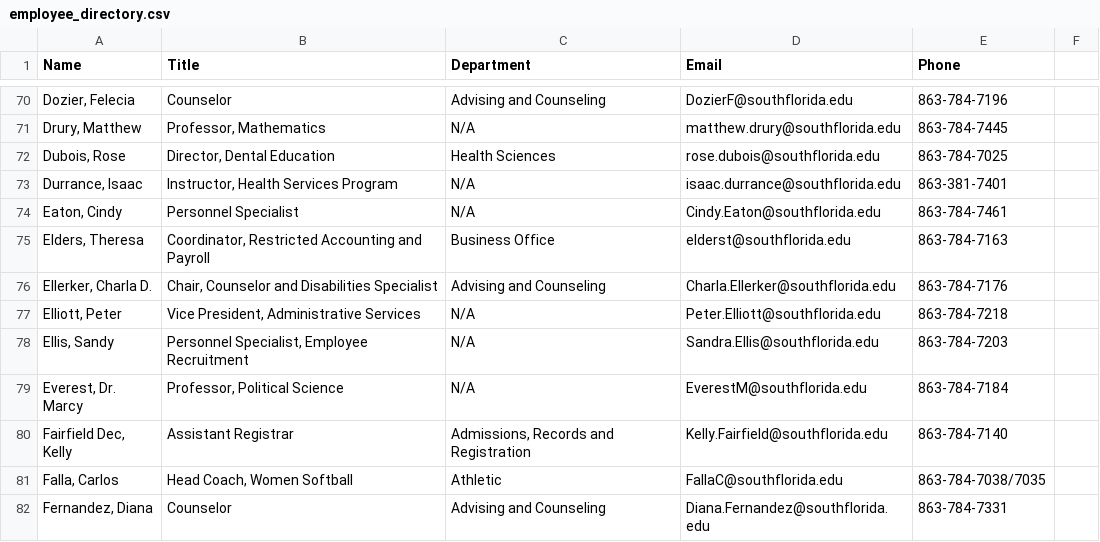
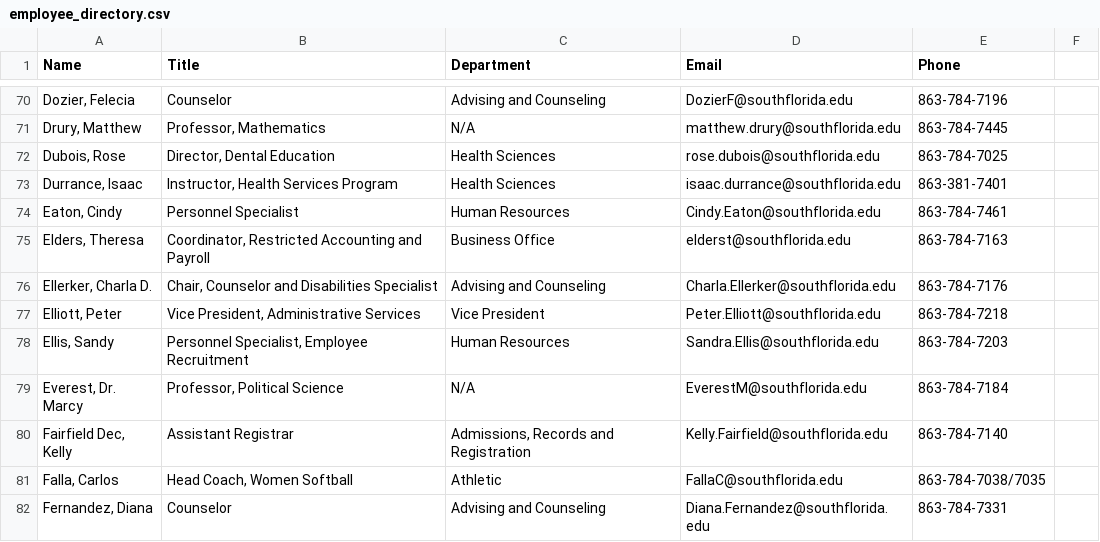
Before and after one commit to South-Florida-State-College/experience-ellucian, a CSV file: employee_directory.csv, drawn as a sheet; only a part is shown, gaps mark what is left out; the diff covers the shown part only.

```diff
--- a/employee_directory.csv
+++ b/employee_directory.csv
@@ -72,8 +72,8 @@ Name,Title,Department,Email,Phone
 "Dubois, Rose","Director, Dental Education","Health Sciences",rose.dubois@southflorida.edu,863-784-7025
-"Durrance, Isaac","Instructor, Health Services Program",N/A,isaac.durrance@southflorida.edu,863-381-7401
-"Eaton, Cindy","Personnel Specialist",N/A,Cindy.Eaton@southflorida.edu,863-784-7461
+"Durrance, Isaac","Instructor, Health Services Program","Health Sciences",isaac.durrance@southflorida.edu,863-381-7401
+"Eaton, Cindy","Personnel Specialist","Human Resources",Cindy.Eaton@southflorida.edu,863-784-7461
 "Elders, Theresa","Coordinator, Restricted Accounting and Payroll","Business Office",elderst@southflorida.edu,863-784-7163
 "Ellerker, Charla D.","Chair, Counselor and Disabilities Specialist","Advising and Counseling",Charla.Ellerker@southflorida.edu,863-784-7176
-"Elliott, Peter","Vice President, Administrative Services",N/A,Peter.Elliott@southflorida.edu,863-784-7218
-"Ellis, Sandy","Personnel Specialist, Employee Recruitment",N/A,Sandra.Ellis@southflorida.edu,863-784-7203
+"Elliott, Peter","Vice President, Administrative Services","Vice President",Peter.Elliott@southflorida.edu,863-784-7218
+"Ellis, Sandy","Personnel Specialist, Employee Recruitment","Human Resources",Sandra.Ellis@southflorida.edu,863-784-7203
 "Everest, Dr. Marcy","Professor, Political Science",N/A,EverestM@southflorida.edu,863-784-7184
```
Also changed, not shown: 84 edited cells elsewhere in this file.
